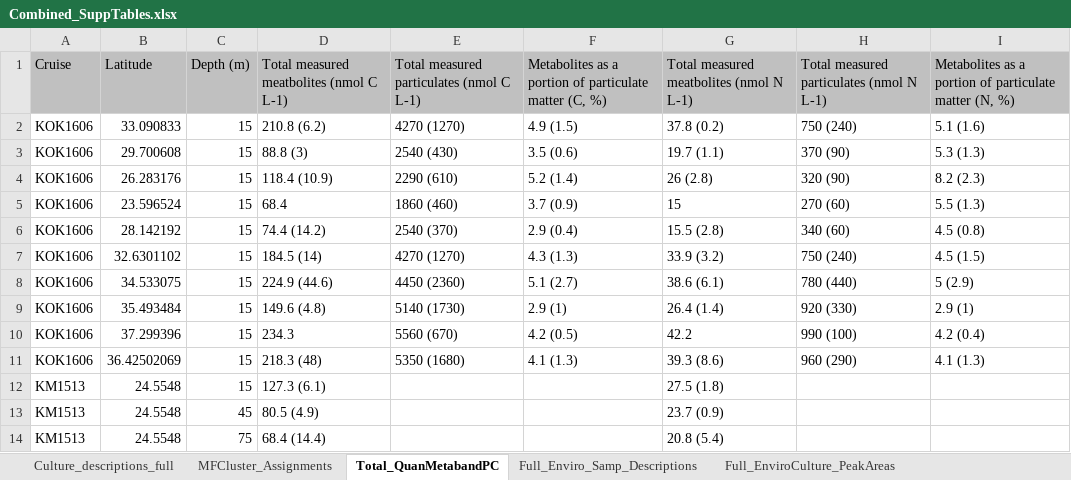
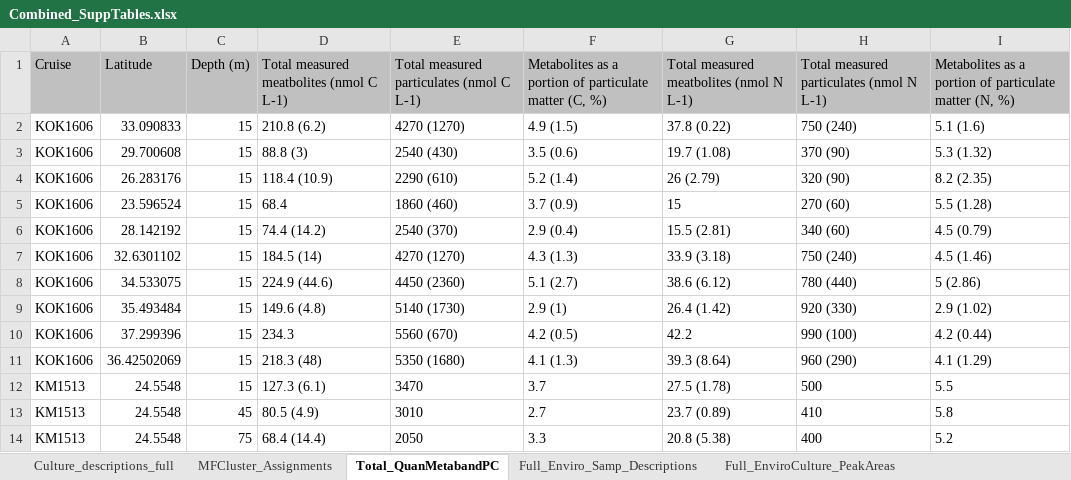
Before and after one commit to kheal/Gradients1_SemiTargeted3, an Excel workbook: Tables/Manuscript_tables/SuppTables/Combined_SuppTables.xlsx, sheet Total_QuanMetabandPC, drawn as a sheet; only a part is shown; values as stored, in another font and other column widths than the file's, no borders; the diff covers the shown part only; the diff names each change by its address in the sheet, - before the commit and + after, or states it on an @@ line.

Commit message:
fixed PC numbers on tables

```diff
--- a/Tables/Manuscript_tables/SuppTables/Combined_SuppTables.xlsx (sheet Total_QuanMetabandPC)
+++ b/Tables/Manuscript_tables/SuppTables/Combined_SuppTables.xlsx (sheet Total_QuanMetabandPC)
-G2: 37.8 (0.2)
+G2: 37.8 (0.22)
-G3: 19.7 (1.1)
+G3: 19.7 (1.08)
-I3: 5.3 (1.3)
+I3: 5.3 (1.32)
-G4: 26 (2.8)
+G4: 26 (2.79)
-I4: 8.2 (2.3)
+I4: 8.2 (2.35)
-I5: 5.5 (1.3)
+I5: 5.5 (1.28)
-G6: 15.5 (2.8)
+G6: 15.5 (2.81)
-I6: 4.5 (0.8)
+I6: 4.5 (0.79)
-G7: 33.9 (3.2)
+G7: 33.9 (3.18)
-I7: 4.5 (1.5)
+I7: 4.5 (1.46)
-G8: 38.6 (6.1)
+G8: 38.6 (6.12)
-I8: 5 (2.9)
+I8: 5 (2.86)
-G9: 26.4 (1.4)
+G9: 26.4 (1.42)
-I9: 2.9 (1)
+I9: 2.9 (1.02)
-I10: 4.2 (0.4)
+I10: 4.2 (0.44)
-G11: 39.3 (8.6)
+G11: 39.3 (8.64)
-I11: 4.1 (1.3)
+I11: 4.1 (1.29)
-E12: (empty)
+E12: 3470
-F12: (empty)
+F12: 3.7
-G12: 27.5 (1.8)
+G12: 27.5 (1.78)
-H12: (empty)
+H12: 500
-I12: (empty)
+I12: 5.5
-E13: (empty)
+E13: 3010
-F13: (empty)
+F13: 2.7
-G13: 23.7 (0.9)
+G13: 23.7 (0.89)
-H13: (empty)
+H13: 410
-I13: (empty)
+I13: 5.8
-E14: (empty)
+E14: 2050
-F14: (empty)
+F14: 3.3
-G14: 20.8 (5.4)
+G14: 20.8 (5.38)
-H14: (empty)
+H14: 400
-I14: (empty)
+I14: 5.2
```
Also changed, not shown: 17 edited cells elsewhere in this sheet, 8 other files.
